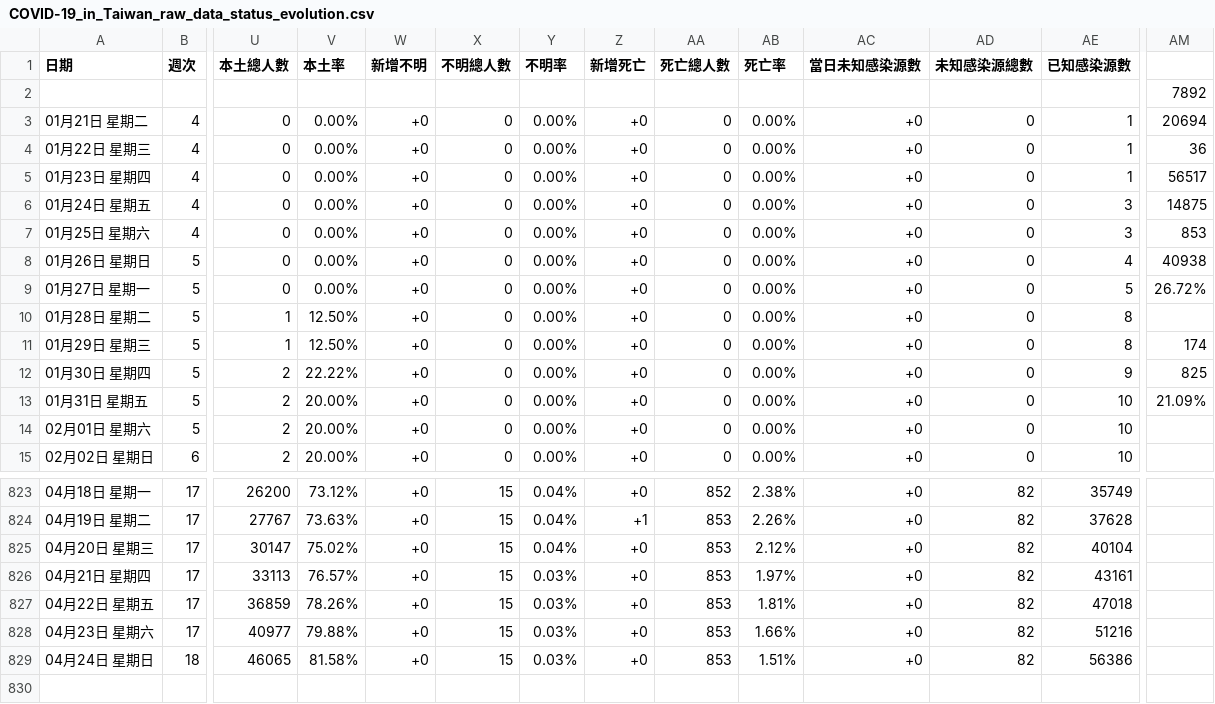
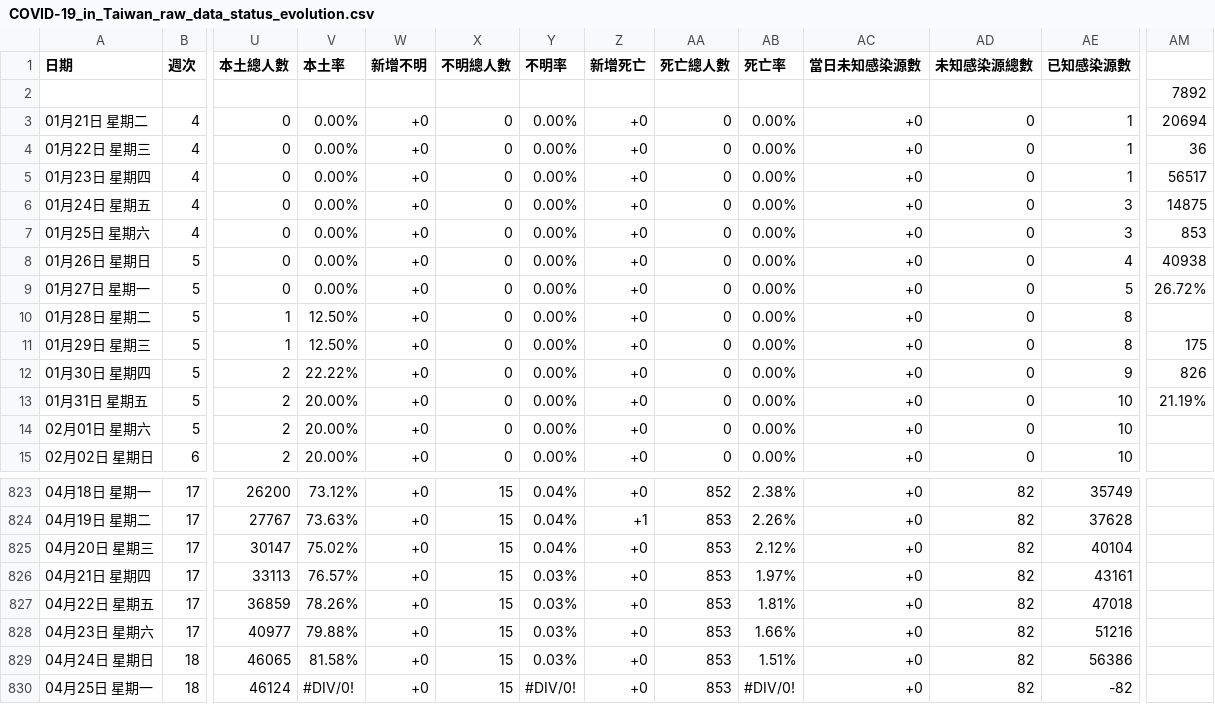
Before and after one commit to Linc-tw/COVID_breakdown, a CSV file: raw_data/COVID-19_in_Taiwan_raw_data_status_evolution.csv, drawn as a sheet; only a part is shown, gaps mark what is left out; rows hold the shown columns only; the diff names each change by its address in the sheet, - before the commit and + after, or states it on an @@ line.

Commit message:
Automatic data update

```diff
--- a/raw_data/COVID-19_in_Taiwan_raw_data_status_evolution.csv
+++ b/raw_data/COVID-19_in_Taiwan_raw_data_status_evolution.csv
-AM11: 174
+AM11: 175
-AM12: 825
+AM12: 826
-AM13: 21.09%
+AM13: 21.19%
+row 830: 04月25日 星期一 | 18 | 46124 | #DIV/0! | +0 | 15 | #DIV/0! | +0 | 853 | #DIV/0! | +0 | 82 | -82
```
Also changed, not shown: raw_data/COVID-19_in_Taiwan_raw_data_timeline.csv, 3 other files.
